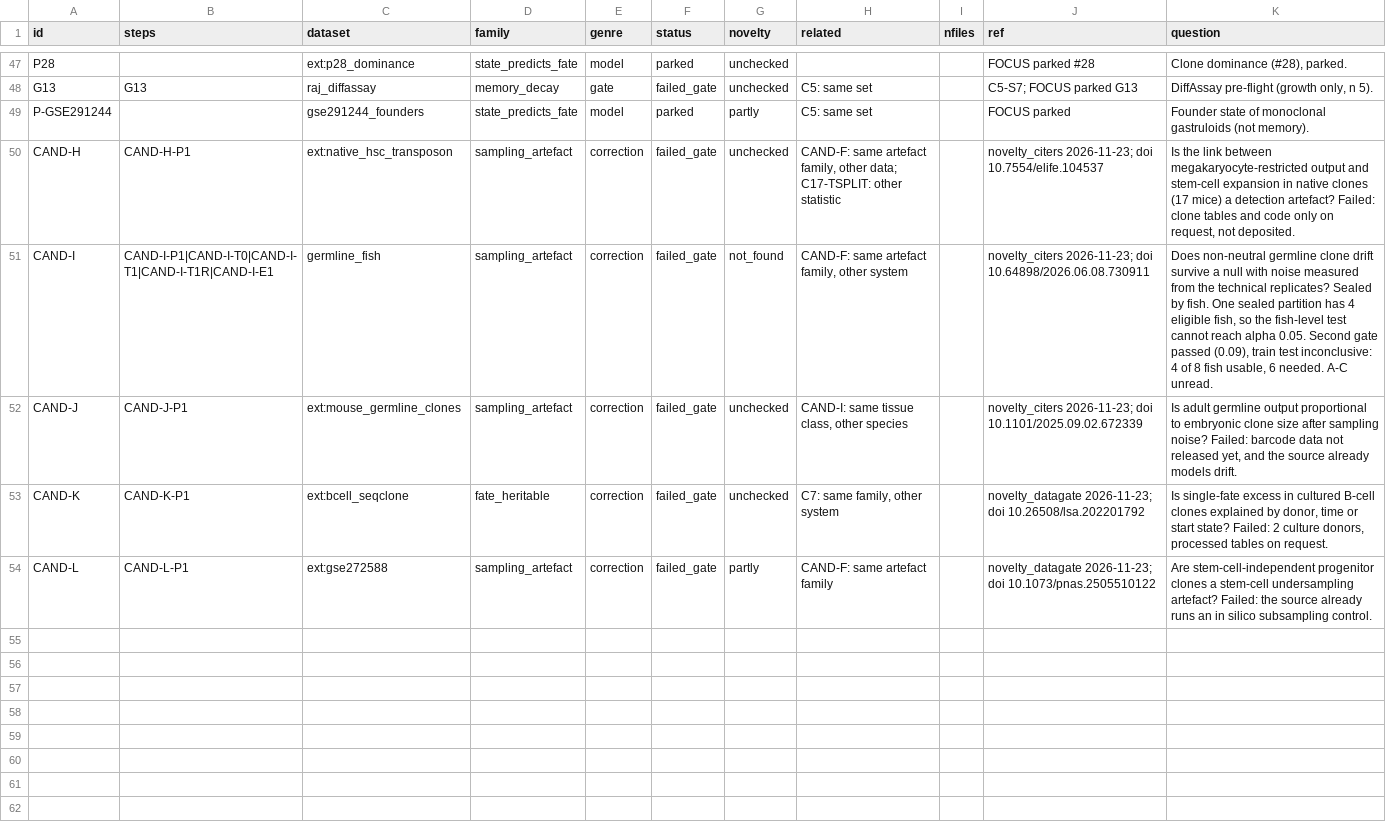
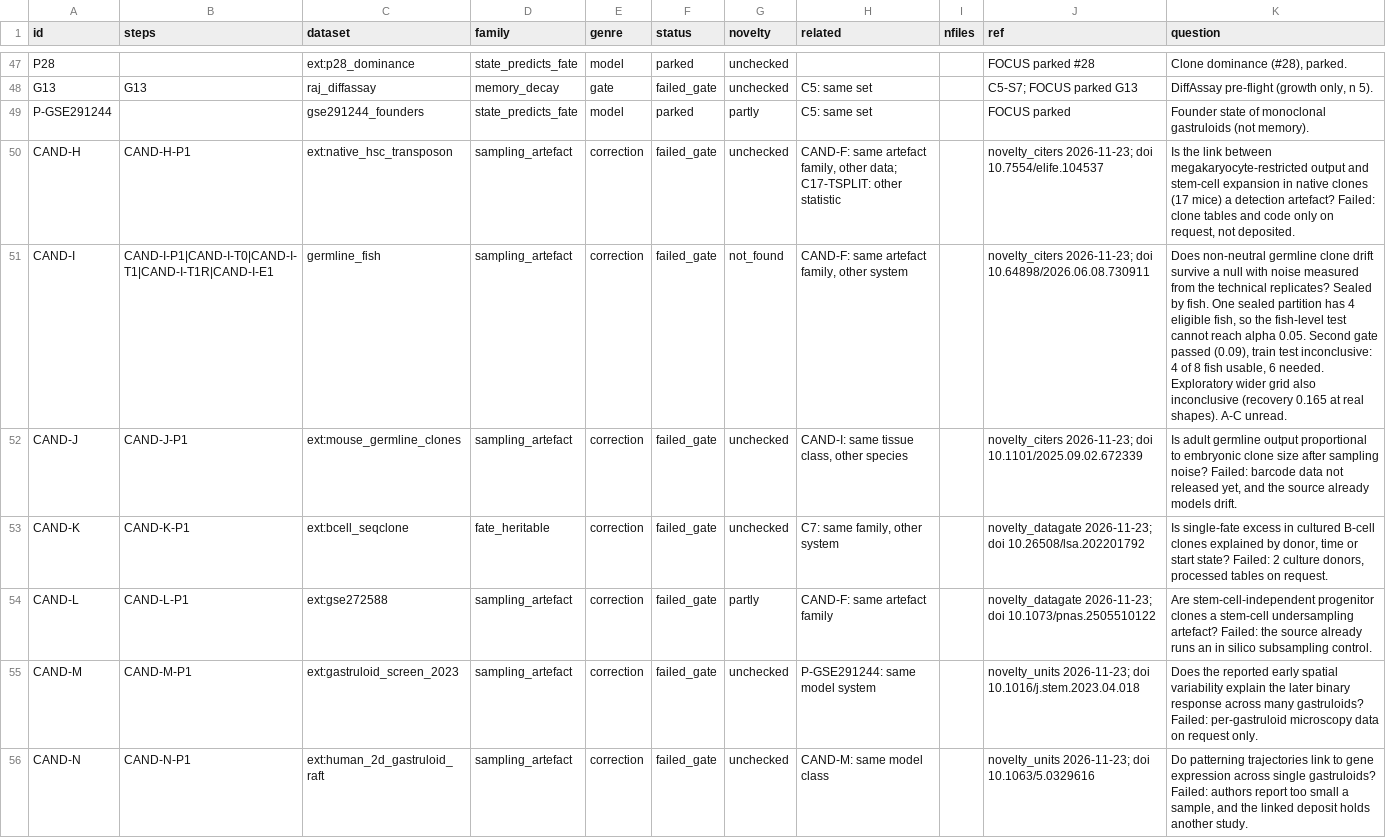
Before and after one commit to krenusz/cellware, a TSV file: experiments/COVERAGE.tsv, drawn as a sheet; only a part is shown, gaps mark what is left out; the diff names each change by its address in the sheet, - before the commit and + after, or states it on an @@ line.

```diff
--- a/experiments/COVERAGE.tsv
+++ b/experiments/COVERAGE.tsv
-K51 (question): …6 needed. A-C unread.
+K51 (question): …6 needed. Exploratory wider grid also inconclusive (recovery 0.165 at real shapes). A-C unread.
+row 55: CAND-M | CAND-M-P1 | ext:gastruloid_screen_2023 | sampling_artefact | correction | failed_gate | unchecked | P-GSE291244: same model system |  | novelty_units 2026-11-23; doi 10.1016/j.stem.2023.04.018 | Does the reported early spatial variability explain the later binary response across many gastruloids? Failed: per-gastruloid microscopy data on request only.
+row 56: CAND-N | CAND-N-P1 | ext:human_2d_gastruloid_raft | sampling_artefact | correction | failed_gate | unchecked | CAND-M: same model class |  | novelty_units 2026-11-23; doi 10.1063/5.0329616 | Do patterning trajectories link to gene expression across single gastruloids? Failed: authors report too small a sample, and the linked deposit holds another study.
```
Also changed, not shown: 2 other files.
